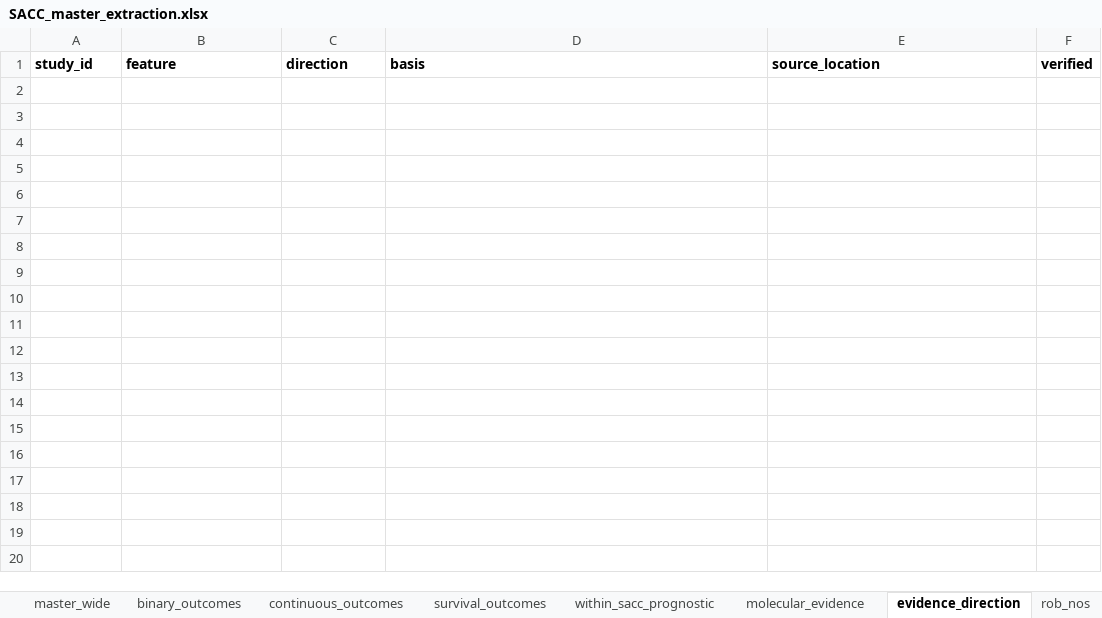
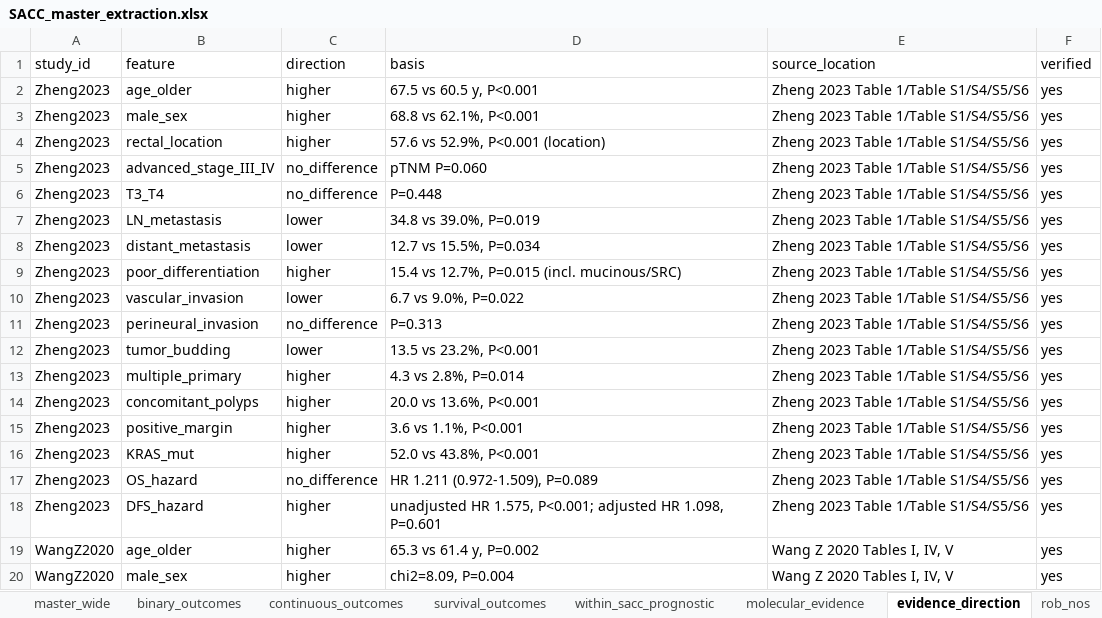
Before and after one commit to jaysonpasaolrmt082-ctrl/flashcardf, an Excel workbook: sacc-meta-analysis/data/SACC_master_extraction.xlsx, sheet evidence_direction, drawn as a sheet; only a part is shown; values as stored, in another font and other column widths than the file's, no borders; the diff covers the shown part only; the diff names each change by its address in the sheet, - before the commit and + after, or states it on an @@ line.

```diff
--- a/sacc-meta-analysis/data/SACC_master_extraction.xlsx (sheet evidence_direction)
+++ b/sacc-meta-analysis/data/SACC_master_extraction.xlsx (sheet evidence_direction)
-A1:F1 bold: on
+A1:F1 bold: off
+row 2: Zheng2023 | age_older | higher | 67.5 vs 60.5 y, P<0.001 | Zheng 2023 Table 1/Table S1/S4/S5/S6 | yes
+row 3: Zheng2023 | male_sex | higher | 68.8 vs 62.1%, P<0.001 | Zheng 2023 Table 1/Table S1/S4/S5/S6 | yes
+row 4: Zheng2023 | rectal_location | higher | 57.6 vs 52.9%, P<0.001 (location) | Zheng 2023 Table 1/Table S1/S4/S5/S6 | yes
+row 5: Zheng2023 | advanced_stage_III_IV | no_difference | pTNM P=0.060 | Zheng 2023 Table 1/Table S1/S4/S5/S6 | yes
+row 6: Zheng2023 | T3_T4 | no_difference | P=0.448 | Zheng 2023 Table 1/Table S1/S4/S5/S6 | yes
+row 7: Zheng2023 | LN_metastasis | lower | 34.8 vs 39.0%, P=0.019 | Zheng 2023 Table 1/Table S1/S4/S5/S6 | yes
+row 8: Zheng2023 | distant_metastasis | lower | 12.7 vs 15.5%, P=0.034 | Zheng 2023 Table 1/Table S1/S4/S5/S6 | yes
+row 9: Zheng2023 | poor_differentiation | higher | 15.4 vs 12.7%, P=0.015 (incl. mucinous/SRC) | Zheng 2023 Table 1/Table S1/S4/S5/S6 | yes
+row 10: Zheng2023 | vascular_invasion | lower | 6.7 vs 9.0%, P=0.022 | Zheng 2023 Table 1/Table S1/S4/S5/S6 | yes
+row 11: Zheng2023 | perineural_invasion | no_difference | P=0.313 | Zheng 2023 Table 1/Table S1/S4/S5/S6 | yes
+row 12: Zheng2023 | tumor_budding | lower | 13.5 vs 23.2%, P<0.001 | Zheng 2023 Table 1/Table S1/S4/S5/S6 | yes
+row 13: Zheng2023 | multiple_primary | higher | 4.3 vs 2.8%, P=0.014 | Zheng 2023 Table 1/Table S1/S4/S5/S6 | yes
+row 14: Zheng2023 | concomitant_polyps | higher | 20.0 vs 13.6%, P<0.001 | Zheng 2023 Table 1/Table S1/S4/S5/S6 | yes
+row 15: Zheng2023 | positive_margin | higher | 3.6 vs 1.1%, P<0.001 | Zheng 2023 Table 1/Table S1/S4/S5/S6 | yes
+row 16: Zheng2023 | KRAS_mut | higher | 52.0 vs 43.8%, P<0.001 | Zheng 2023 Table 1/Table S1/S4/S5/S6 | yes
+row 17: Zheng2023 | OS_hazard | no_difference | HR 1.211 (0.972-1.509), P=0.089 | Zheng 2023 Table 1/Table S1/S4/S5/S6 | yes
+row 18: Zheng2023 | DFS_hazard | higher | unadjusted HR 1.575, P<0.001; adjusted HR 1.098, P=0.601 | Zheng 2023 Table 1/Table S1/S4/S5/S6 | yes
+row 19: WangZ2020 | age_older | higher | 65.3 vs 61.4 y, P=0.002 | Wang Z 2020 Tables I, IV, V | yes
+row 20: WangZ2020 | male_sex | higher | chi2=8.09, P=0.004 | Wang Z 2020 Tables I, IV, V | yes
```
Also changed, not shown: 55 added rows elsewhere in this sheet, sheet binary_outcomes, sheet molecular_evidence, sheet within_sacc_prognostic, sheet inventory, sheet continuous_outcomes, sheet survival_outcomes, 3 more sheets, 43 other files.
